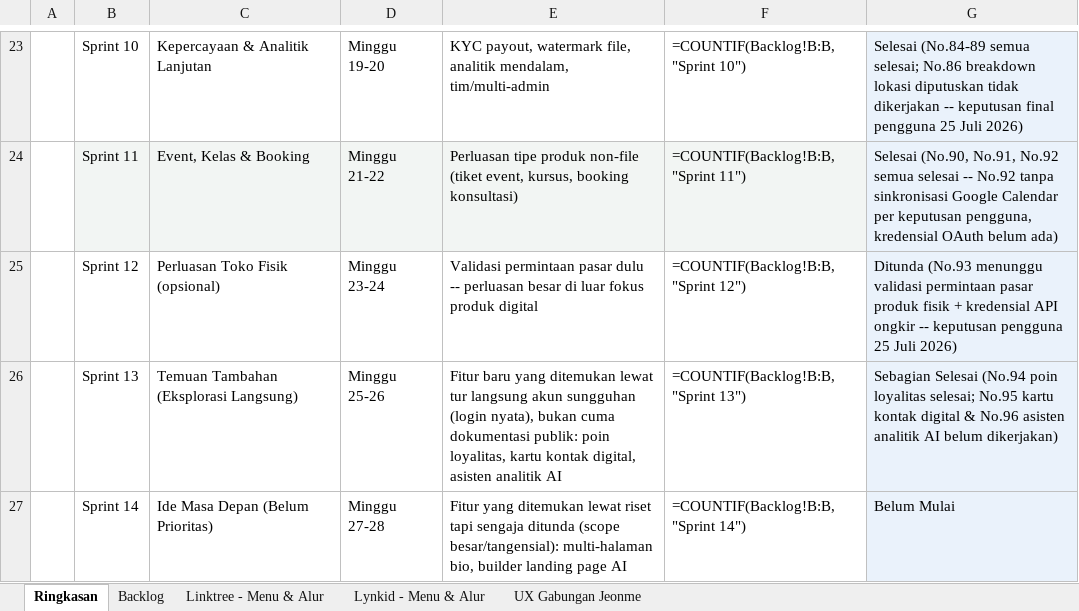
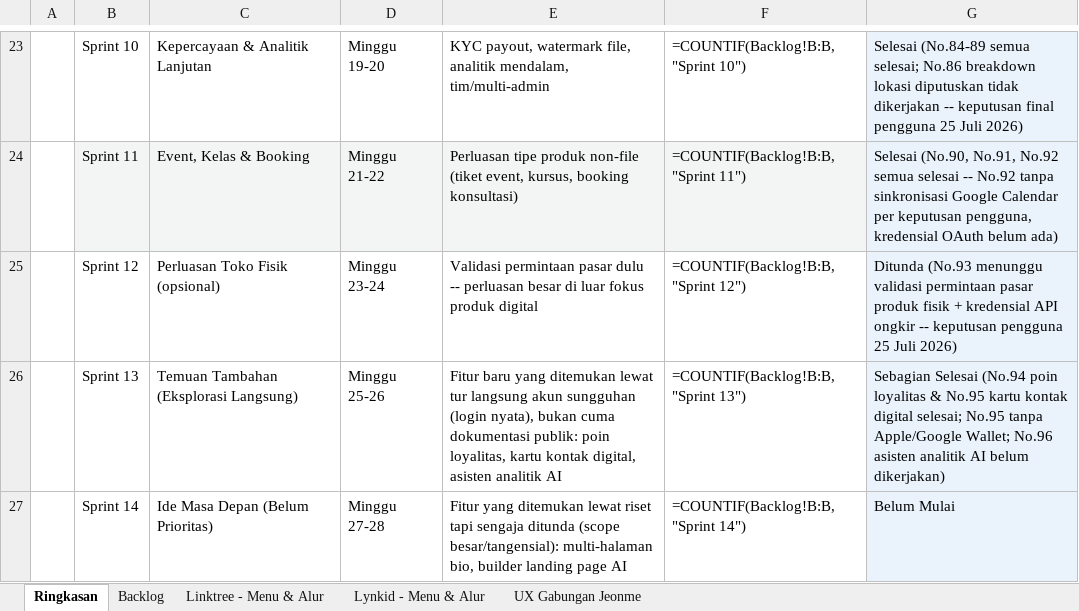
Before and after one commit to Ijeon-Corp/JeonMe, an Excel workbook: docs/Rencana-Sprint-Jeonme.xlsx, sheet Ringkasan, drawn as a sheet; only a part is shown, gaps mark what is left out; values as stored, in another font and other column widths than the file's, no borders; formulas without a stored value are shown as written; the diff names each change by its address in the sheet, - before the commit and + after, or states it on an @@ line.

Commit message:
feat(products): kartu kontak digital -- QR code + vCard + pertukaran kontak dua arah (No.95, Sprint 13)
Lingkup dipersempit dari temuan asli: TANPA Apple/Google Wallet pass
(butuh kredensial developer yang belum ada, blocker eksternal serupa
WhatsApp Business API). Pengunjung mengunduh vCard (.vcf) standar dari
frontend alih-alih integrasi Wallet pihak ketiga. Kontak yang dibagikan
pengunjung balik memakai kembali tabel subscribers (No.73) yang diperluas
dengan kolom name & source eksplisit, jadi Manajer Audiens tetap satu
daftar tergabung untuk ketiga sumber kontak (lead capture/pembeli/kartu).

```diff
--- a/docs/Rencana-Sprint-Jeonme.xlsx (sheet Ringkasan)
+++ b/docs/Rencana-Sprint-Jeonme.xlsx (sheet Ringkasan)
-G26: …poin loyalitas selesai; No.95 kartu kontak digital & No.96 asisten…
+G26: …poin loyalitas & No.95 kartu kontak digital selesai; No.95 tanpa Apple/Google Wallet; No.96 asisten…
```
Also changed, not shown: sheet Backlog, 14 other files.
